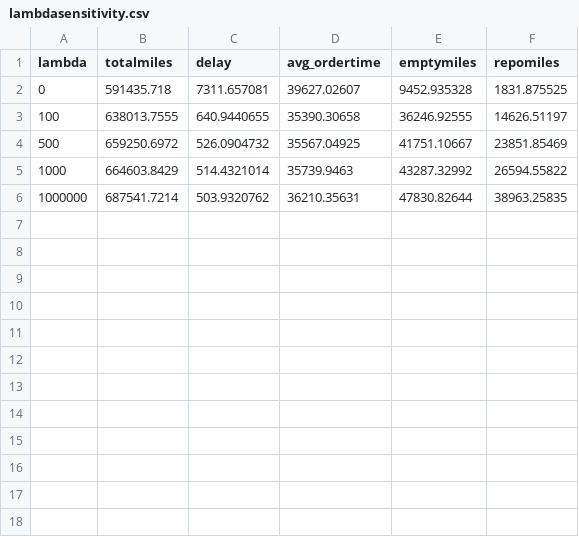
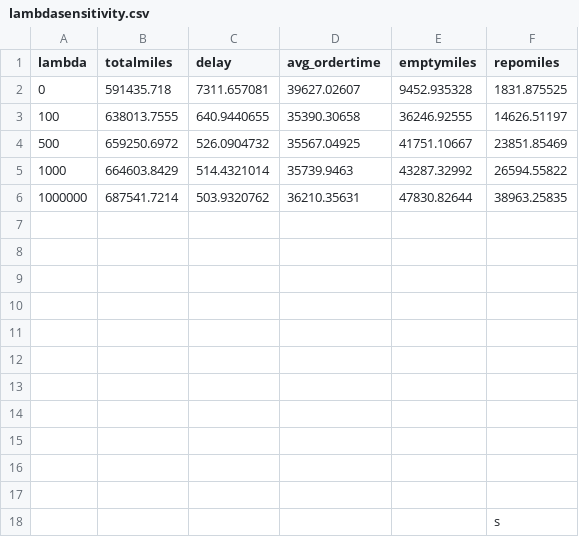
Before and after one commit to alexschmid3/relaylogistics, a CSV file: figures/lambda/lambdasensitivity.csv, drawn as a sheet.

```diff
--- a/figures/lambda/lambdasensitivity.csv
+++ b/figures/lambda/lambdasensitivity.csv
@@ -6 +6,13 @@ lambda,totalmiles,delay,avg_ordertime,emptymiles,repomiles
 1000000,687541.7214,503.9320762,36210.35631,47830.82644,38963.25835
+,,,,,
+,,,,,
+,,,,,
+,,,,,
+,,,,,
+,,,,,
+,,,,,
+,,,,,
+,,,,,
+,,,,,
+,,,,,
+,,,,,s
```
Also changed, not shown: data/driverstaffing.csv, data/relayvsptp.csv, 23 other files.
